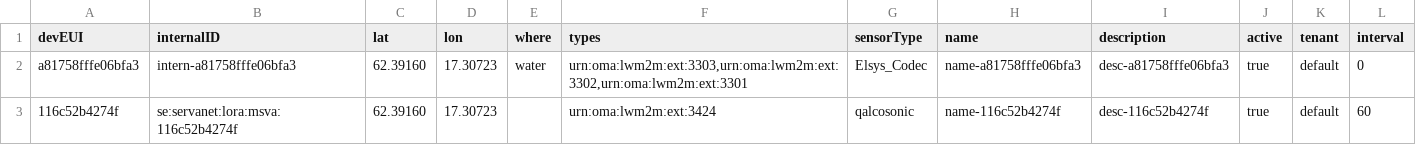
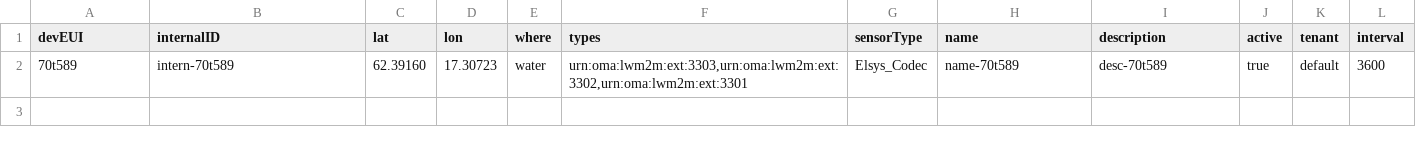
Before and after one commit to diwise/iot-device-mgmt, a CSV file: assets/config/devices.csv, drawn as a sheet.

```diff
--- a/assets/config/devices.csv
+++ b/assets/config/devices.csv
@@ -1,3 +1,2 @@
 devEUI;internalID;lat;lon;where;types;sensorType;name;description;active;tenant;interval
-a81758fffe06bfa3;intern-a81758fffe06bfa3;62.39160;17.30723;water;urn:oma:lwm2m:ext:3303,urn:oma:lwm2m:ext:3302,urn:oma:lwm2m:ext:3301;Elsys_Codec;name-a81758fffe06bfa3;desc-a81758fffe06bfa3;true;default;0
-116c52b4274f;se:servanet:lora:msva:116c52b4274f;62.39160;17.30723;;urn:oma:lwm2m:ext:3424;qalcosonic;name-116c52b4274f;desc-116c52b4274f;true;default;60
+70t589;intern-70t589;62.39160;17.30723;water;urn:oma:lwm2m:ext:3303,urn:oma:lwm2m:ext:3302,urn:oma:lwm2m:ext:3301;Elsys_Codec;name-70t589;desc-70t589;true;default;3600
```
Also changed, not shown: 2 other files.
